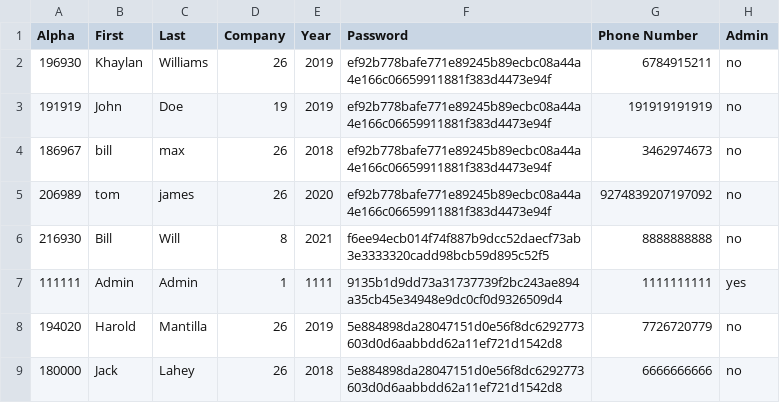
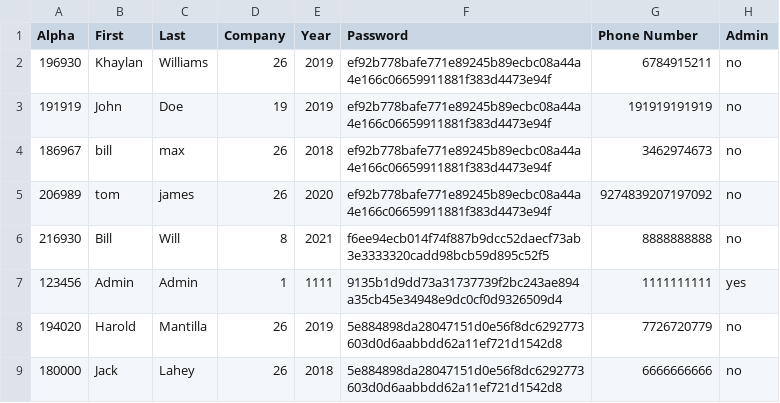
Before and after one commit to cdsmith3/USNA-E-Taps, a CSV file: users.csv, drawn as a sheet.

```diff
--- a/users.csv
+++ b/users.csv
@@ -6,3 +6,3 @@ Alpha,First,Last,Company,Year,Password,Phone Number,Admin
 216930,Bill,Will,8,2021,f6ee94ecb014f74f887b9dcc52daecf73ab3e3333320cadd98bcb59d895c52f5,8888888888,no
-111111,Admin,Admin,1,1111,9135b1d9dd73a31737739f2bc243ae894a35cb45e34948e9dc0cf0d9326509d4,1111111111,yes
+123456,Admin,Admin,1,1111,9135b1d9dd73a31737739f2bc243ae894a35cb45e34948e9dc0cf0d9326509d4,1111111111,yes
 194020,Harold,Mantilla,26,2019,5e884898da28047151d0e56f8dc6292773603d0d6aabbdd62a11ef721d1542d8,7726720779,no
```
Also changed, not shown: 5 other files.
